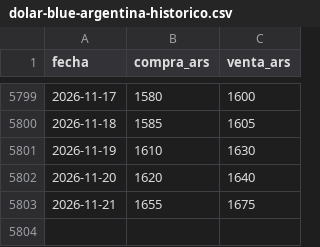
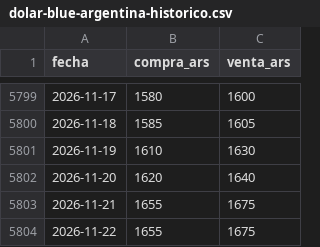
Before and after one commit to grblasquiz/hacecuentas, a CSV file: public/datasets/dolar-blue-argentina-historico.csv, drawn as a sheet; only a part is shown, gaps mark what is left out; the diff names each change by its address in the sheet, - before the commit and + after, or states it on an @@ line.

```diff
--- a/public/datasets/dolar-blue-argentina-historico.csv
+++ b/public/datasets/dolar-blue-argentina-historico.csv
+row 5804: 2026-11-22 | 1655 | 1675
```
Also changed, not shown: public/datasets/dolar-oficial-argentina-historico.csv, public/datasets/uva-argentina-historico.csv, 21 other files.
